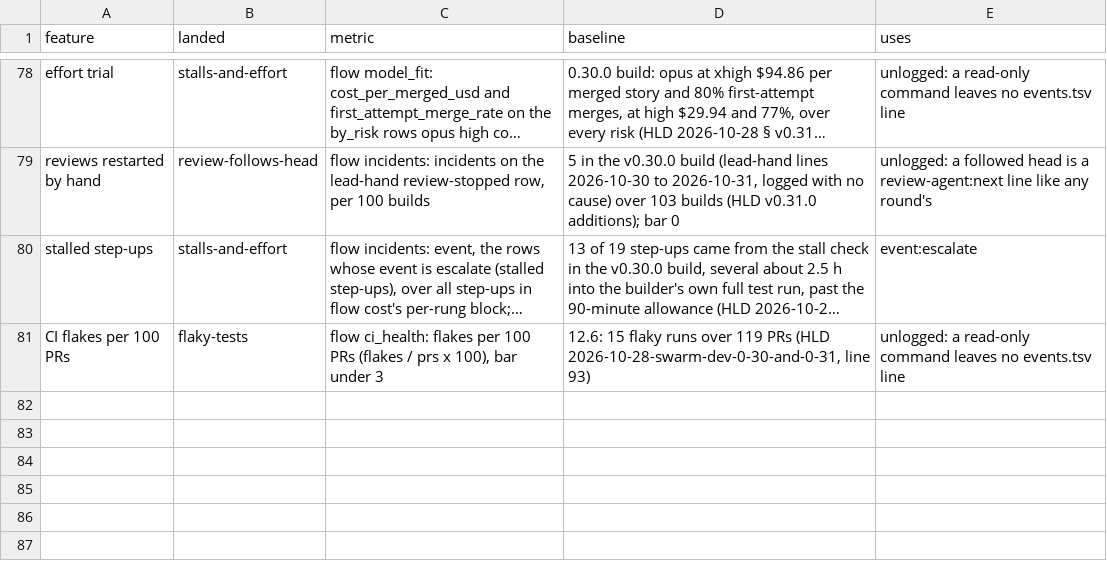
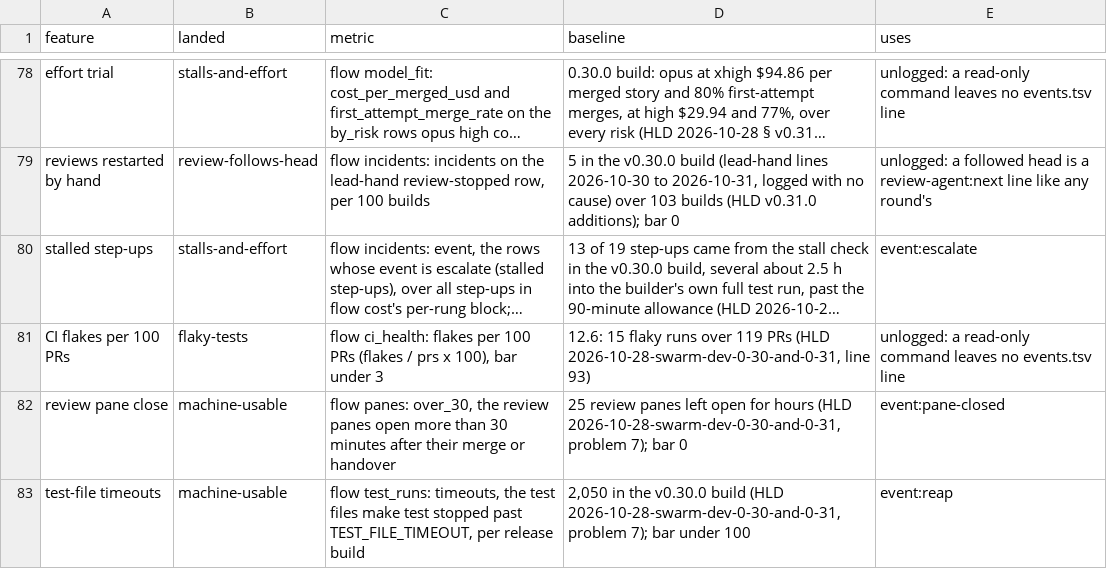
Before and after one commit to redscaresu/swarm-dev, a TSV file: docs/features.tsv, drawn as a sheet; only a part is shown, gaps mark what is left out; long unchanged cells end in …; the diff names each change by its address in the sheet, - before the commit and + after, or states it on an @@ line.

```diff
--- a/docs/features.tsv
+++ b/docs/features.tsv
+row 82: review pane close | machine-usable | flow panes: over_30, the review panes open more than 30 minutes after their merge or handover | 25 review panes left open for hours (HLD 2026-10-28-swarm-dev-0-30-and-0-31, problem 7); bar 0 | event:pane-closed
+row 83: test-file timeouts | machine-usable | flow test_runs: timeouts, the test files make test stopped past TEST_FILE_TIMEOUT, per release build | 2,050 in the v0.30.0 build (HLD 2026-10-28-swarm-dev-0-30-and-0-31, problem 7); bar under 100 | event:reap
```
Also changed, not shown: 3 other files.
